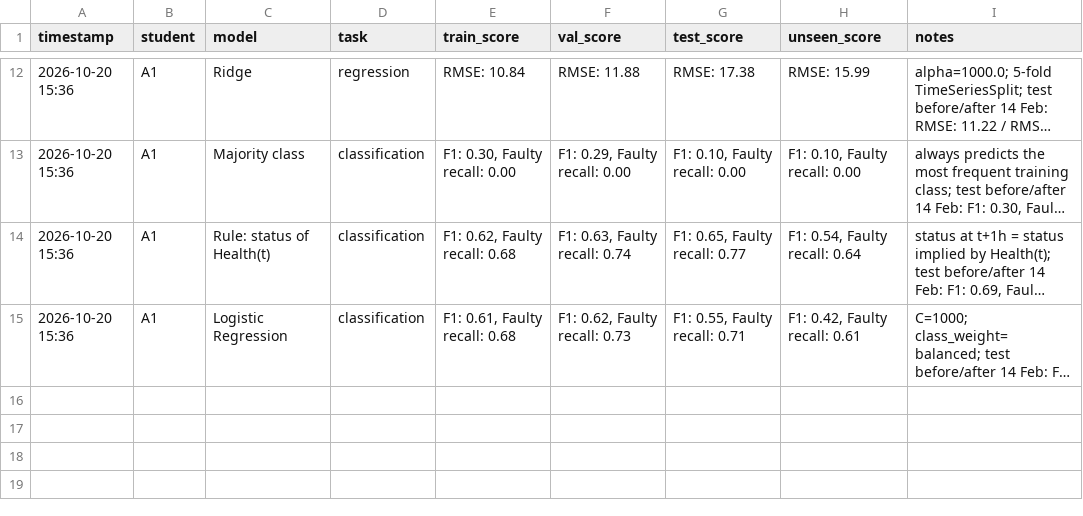
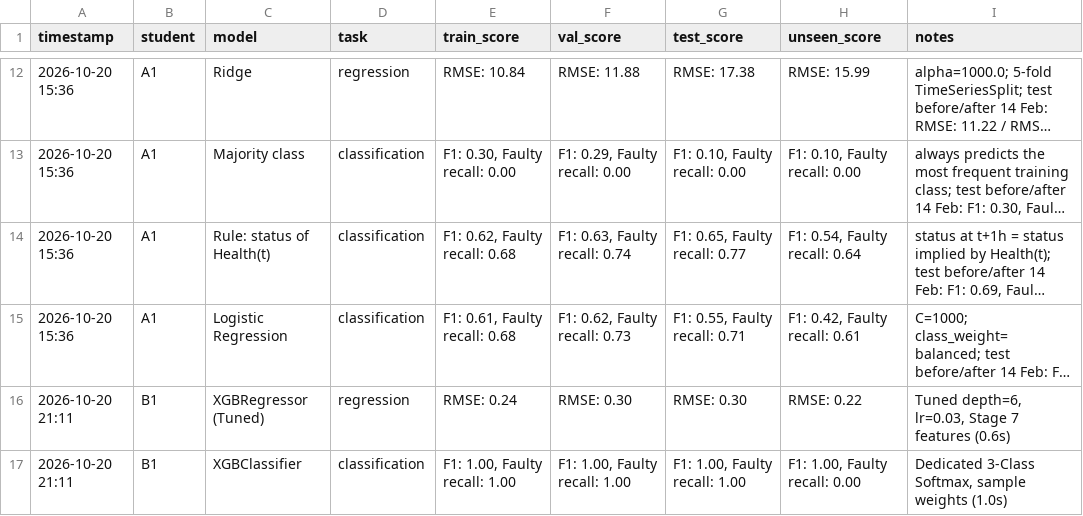
Before and after one commit to Veershah611/InvertML, a CSV file: results/results.csv, drawn as a sheet; only a part is shown, gaps mark what is left out; long unchanged cells end in …; the diff names each change by its address in the sheet, - before the commit and + after, or states it on an @@ line.

Commit message:
feat(b1): implement Stage 9 XGBoost modeling, Stage 10 tuning, and Stage 11.3 Tree-SHAP

```diff
--- a/results/results.csv
+++ b/results/results.csv
+row 16: 2026-10-20 21:11 | B1 | XGBRegressor (Tuned) | regression | RMSE: 0.24 | RMSE: 0.30 | RMSE: 0.30 | RMSE: 0.22 | Tuned depth=6, lr=0.03, Stage 7 features (0.6s)
+row 17: 2026-10-20 21:11 | B1 | XGBClassifier | classification | F1: 1.00, Faulty recall: 1.00 | F1: 1.00, Faulty recall: 1.00 | F1: 1.00, Faulty recall: 1.00 | F1: 1.00, Faulty recall: 0.00 | Dedicated 3-Class Softmax, sample weights (1.0s)
```
Also changed, not shown: 8 other files.
